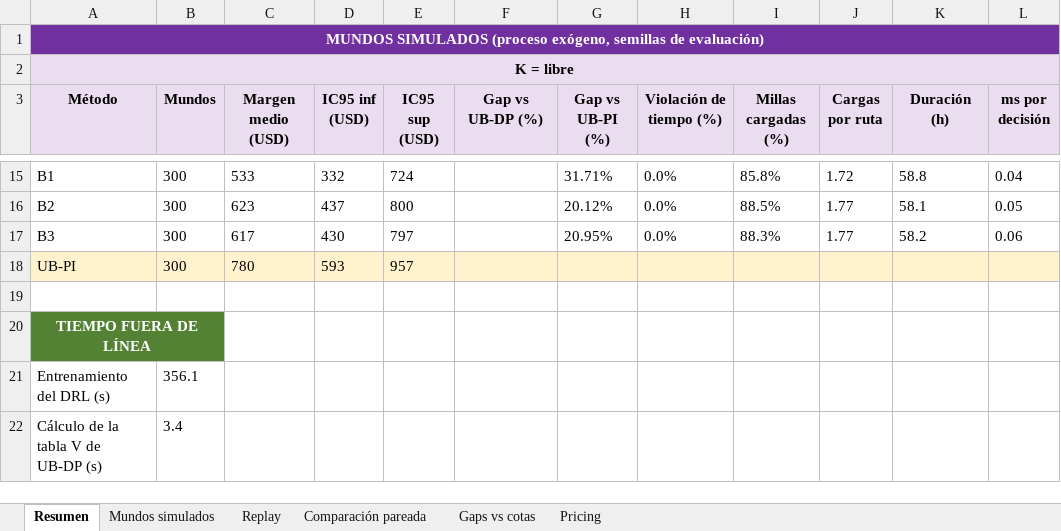
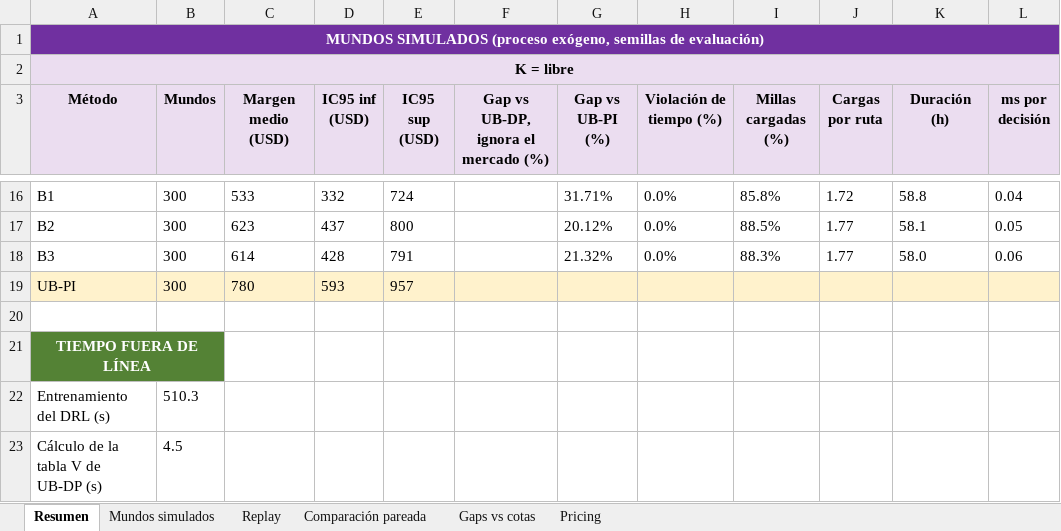
Before and after one commit to aptafur230701/Routing_Pricing_V2, an Excel workbook: results/10nodes/DRL_Routing_Summary_AM.xlsx, sheet Resumen, drawn as a sheet; only a part is shown, gaps mark what is left out; values as stored, in another font and other column widths than the file's, no borders; addresses are those after the commit; the diff covers the shown part only; the diff names each change by its address in the sheet, - before the commit and + after, or states it on an @@ line.

```diff
--- a/results/10nodes/DRL_Routing_Summary_AM.xlsx (sheet Resumen)
+++ b/results/10nodes/DRL_Routing_Summary_AM.xlsx (sheet Resumen)
-F3: Gap vs UB-DP (%)
+F3: Gap vs UB-DP, ignora el mercado (%)
-C18 (Margen medio (USD)): 617
+C18 (Margen medio (USD)): 614
-D18 (IC95 inf (USD)): 430
+D18 (IC95 inf (USD)): 428
-E18 (IC95 sup (USD)): 797
+E18 (IC95 sup (USD)): 791
-G18 (Gap vs UB-PI (%)): 20.95%
+G18 (Gap vs UB-PI (%)): 21.32%
-K18 (Duración (h)): 58.2
+K18 (Duración (h)): 58.0
-B22 (Mundos): 356.1
+B22 (Mundos): 510.3
-B23 (Mundos): 3.4
+B23 (Mundos): 4.5
```
Also changed, not shown: 3 added rows, 2 removed rows and 30 edited cells elsewhere in this sheet, sheet Mundos simulados, sheet Replay, sheet Comparación pareada, sheet Gaps vs cotas, sheet Pricing, results/10nodes/training_log_10nodes.xlsx, 48 other files.
